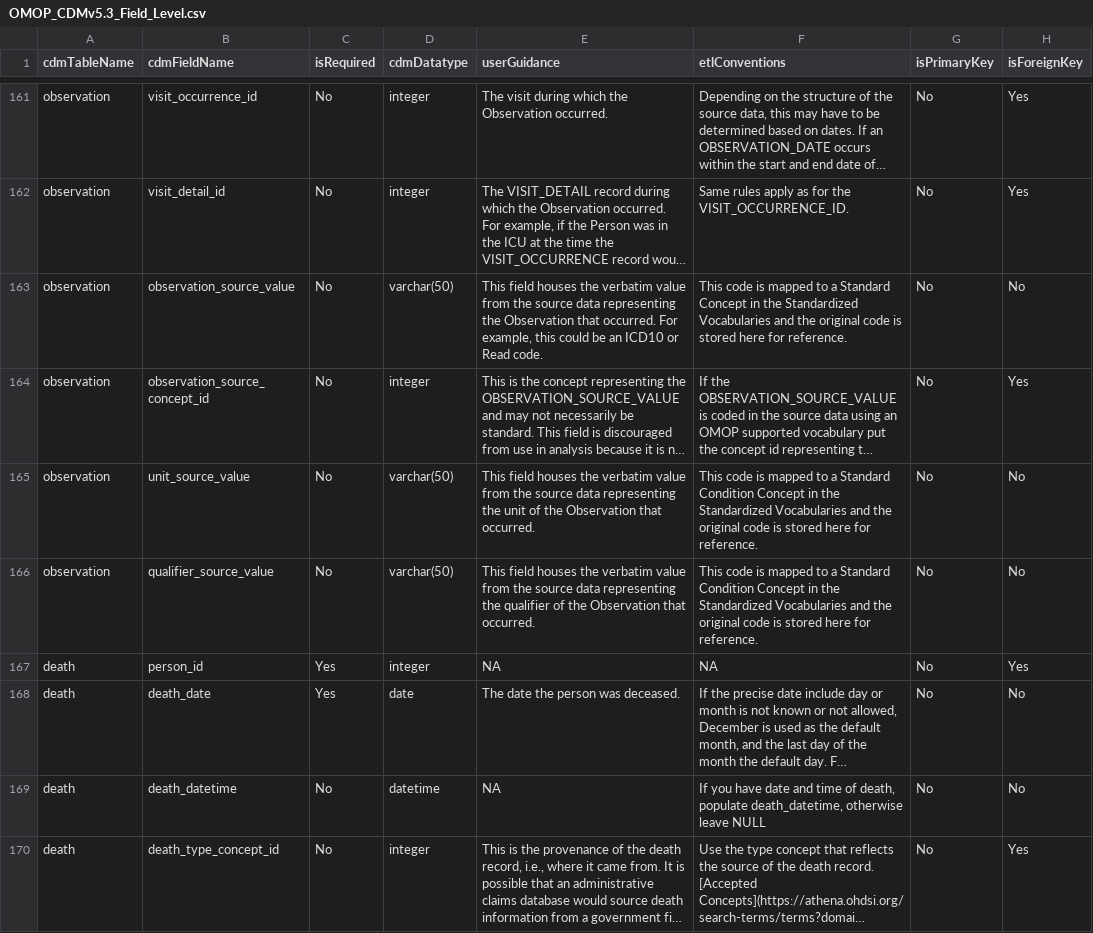
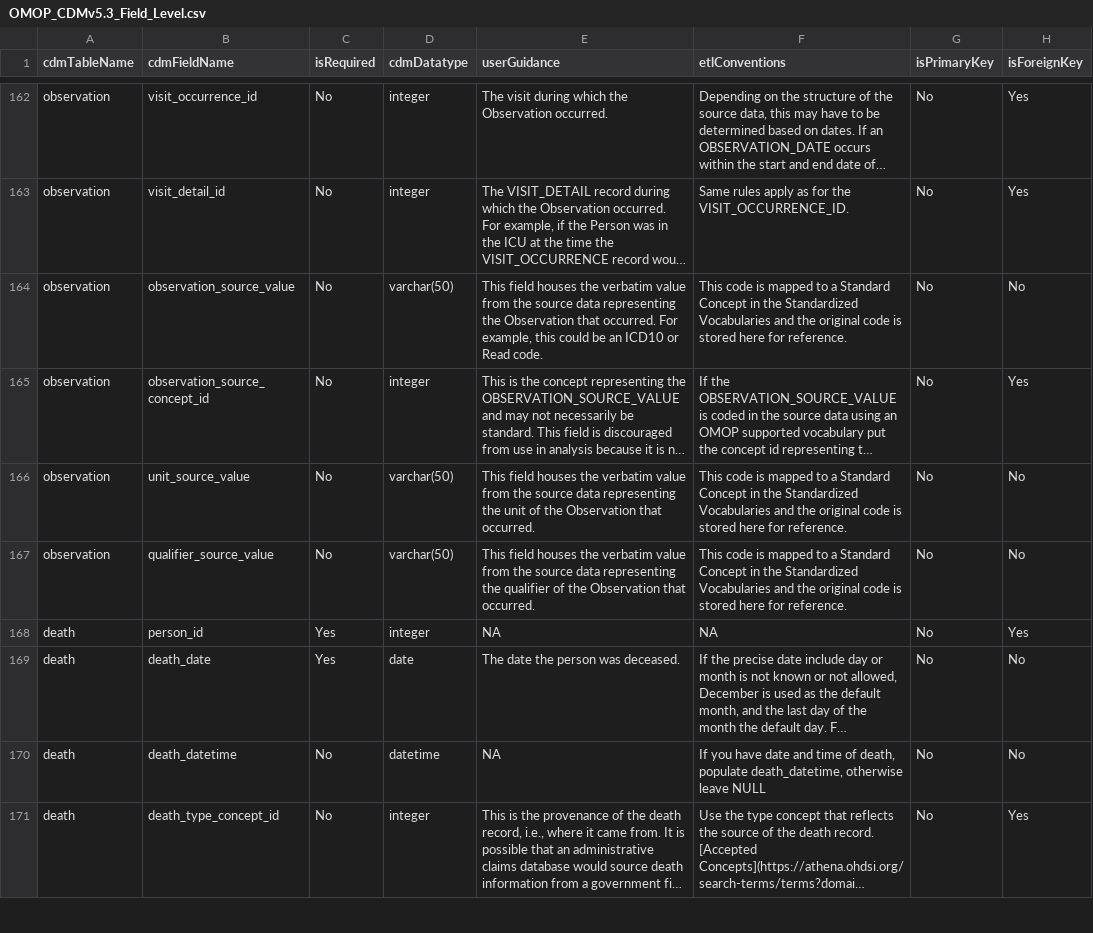
Before and after one commit to OHDSI/CommonDataModel, a CSV file: inst/csv/OMOP_CDMv5.3_Field_Level.csv, drawn as a sheet; only a part is shown, gaps mark what is left out; long unchanged cells end in …; addresses are those after the commit; the diff covers the shown part only; the diff names each change by its address in the sheet, - before the commit and + after, or states it on an @@ line.

```diff
--- a/inst/csv/OMOP_CDMv5.3_Field_Level.csv
+++ b/inst/csv/OMOP_CDMv5.3_Field_Level.csv
-F166:F167 (etlConventions): …a Standard Condition Concept in…
+F166:F167 (etlConventions): …a Standard Concept in…
```
Also changed, not shown: 1 added row and 51 edited cells elsewhere in this file, 1 other file.
